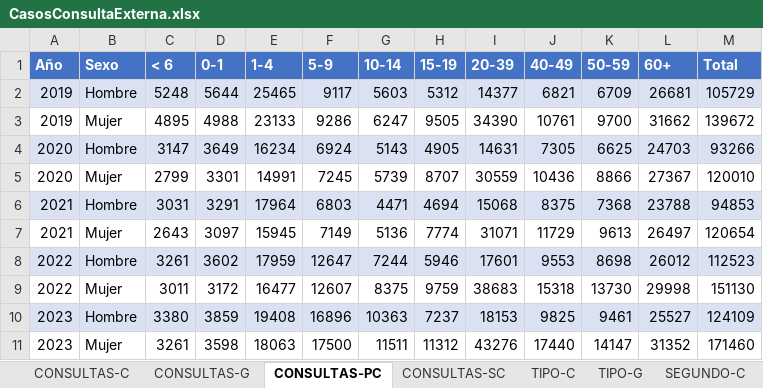
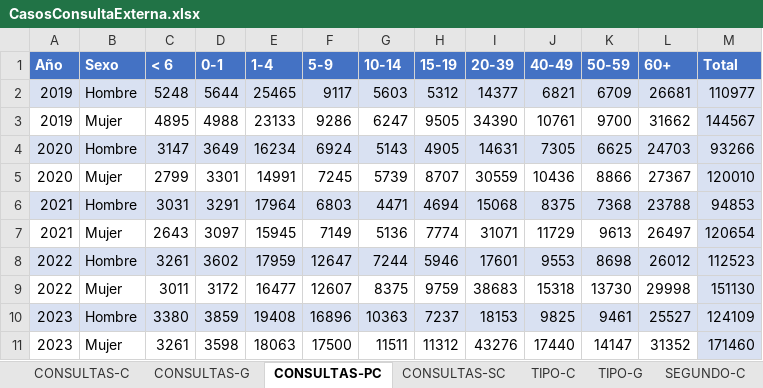
Before and after one commit to nom-gv/Graphics_Municipality, an Excel workbook: CasosConsultaExterna.xlsx, sheet CONSULTAS-PC, drawn as a sheet; values as stored, in another font and other column widths than the file's, no borders; charts and pictures and table styles not drawn; the diff names each change by its address in the sheet, - before the commit and + after, or states it on an @@ line.

```diff
--- a/CasosConsultaExterna.xlsx (sheet CONSULTAS-PC)
+++ b/CasosConsultaExterna.xlsx (sheet CONSULTAS-PC)
-M2 (Total): 105729
+M2 (Total): 110977
-M3 (Total): 139672
+M3 (Total): 144567
-M3 fill: none
+M3 fill: #D9E1F2
-M5 fill: none
+M5 fill: #D9E1F2
-M7 fill: none
+M7 fill: #D9E1F2
-M9 fill: none
+M9 fill: #D9E1F2
-M11 fill: none
+M11 fill: #D9E1F2
```
Also changed, not shown: sheet CONSULTAS-G, sheet CONSULTAS-C, sheet CONSULTAS-SC, 1 other file.
